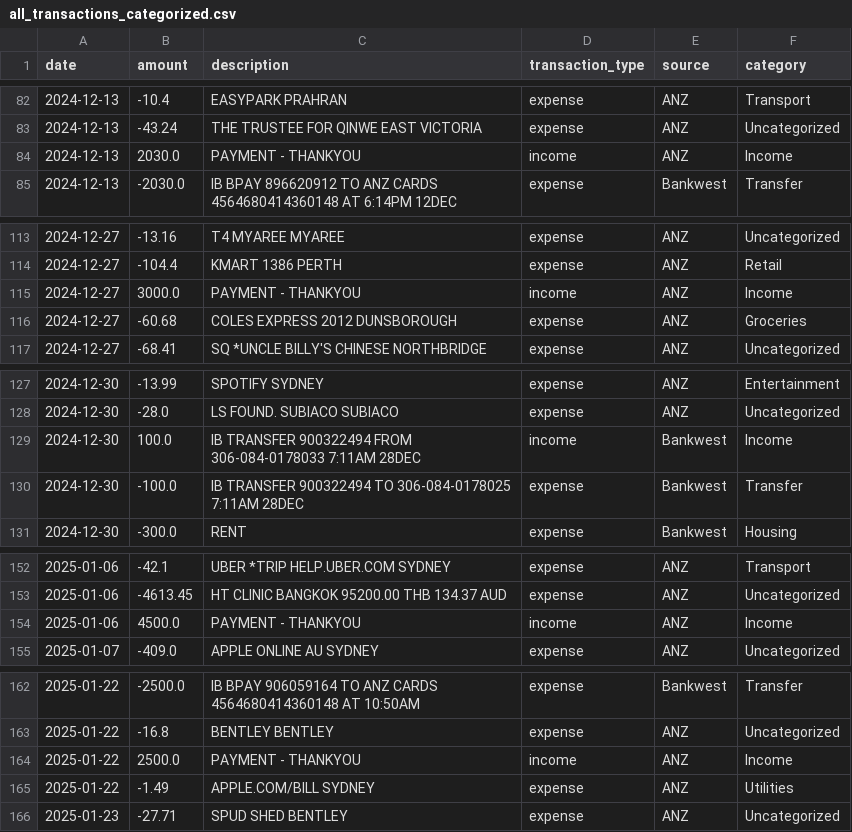
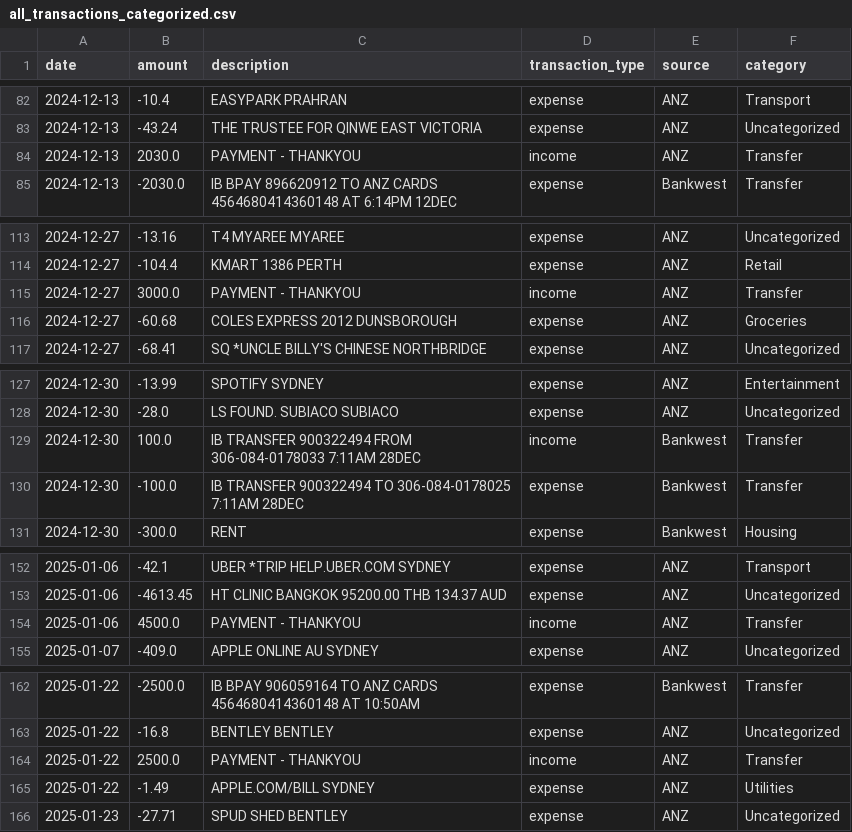
Before and after one commit to alewisztann94/personal-finance, a CSV file: data/processed/all_transactions_categorized.csv, drawn as a sheet; only a part is shown, gaps mark what is left out; the diff covers the shown part only.

```diff
--- a/data/processed/all_transactions_categorized.csv
+++ b/data/processed/all_transactions_categorized.csv
@@ -83,3 +83,3 @@ date,amount,description,transaction_type,source,category
 2024-12-13,-43.24,THE TRUSTEE FOR QINWE     EAST VICTORIA,expense,ANZ,Uncategorized
-2024-12-13,2030.0,PAYMENT - THANKYOU,income,ANZ,Income
+2024-12-13,2030.0,PAYMENT - THANKYOU,income,ANZ,Transfer
 2024-12-13,-2030.0,IB BPAY 896620912 TO ANZ CARDS 4564680414360148 AT 6:14PM 12DEC,expense,Bankwest,Transfer
@@ -114,3 +114,3 @@ date,amount,description,transaction_type,source,category
 2024-12-27,-104.4,KMART 1386                PERTH,expense,ANZ,Retail
-2024-12-27,3000.0,PAYMENT - THANKYOU,income,ANZ,Income
+2024-12-27,3000.0,PAYMENT - THANKYOU,income,ANZ,Transfer
 2024-12-27,-60.68,COLES EXPRESS 2012        DUNSBOROUGH,expense,ANZ,Groceries
@@ -128,3 +128,3 @@ date,amount,description,transaction_type,source,category
 2024-12-30,-28.0,LS FOUND. SUBIACO         SUBIACO,expense,ANZ,Uncategorized
-2024-12-30,100.0,IB TRANSFER 900322494 FROM 306-084-0178033 7:11AM 28DEC,income,Bankwest,Income
+2024-12-30,100.0,IB TRANSFER 900322494 FROM 306-084-0178033 7:11AM 28DEC,income,Bankwest,Transfer
 2024-12-30,-100.0,IB TRANSFER 900322494 TO 306-084-0178025 7:11AM 28DEC,expense,Bankwest,Transfer
@@ -153,3 +153,3 @@ date,amount,description,transaction_type,source,category
 2025-01-06,-4613.45,HT CLINIC                 BANGKOK  95200.00  THB 134.37 AUD,expense,ANZ,Uncategorized
-2025-01-06,4500.0,PAYMENT - THANKYOU,income,ANZ,Income
+2025-01-06,4500.0,PAYMENT - THANKYOU,income,ANZ,Transfer
 2025-01-07,-409.0,APPLE ONLINE AU           SYDNEY,expense,ANZ,Uncategorized
@@ -163,3 +163,3 @@ date,amount,description,transaction_type,source,category
 2025-01-22,-16.8,BENTLEY                   BENTLEY,expense,ANZ,Uncategorized
-2025-01-22,2500.0,PAYMENT - THANKYOU,income,ANZ,Income
+2025-01-22,2500.0,PAYMENT - THANKYOU,income,ANZ,Transfer
 2025-01-22,-1.49,APPLE.COM/BILL            SYDNEY,expense,ANZ,Utilities
```
Also changed, not shown: 22 edited cells elsewhere in this file.
